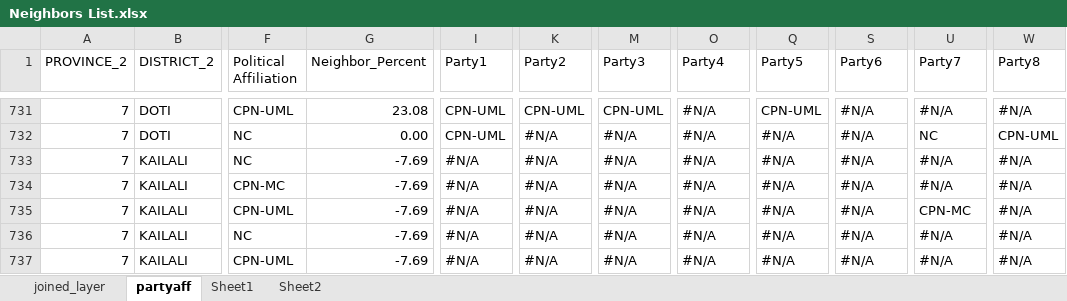
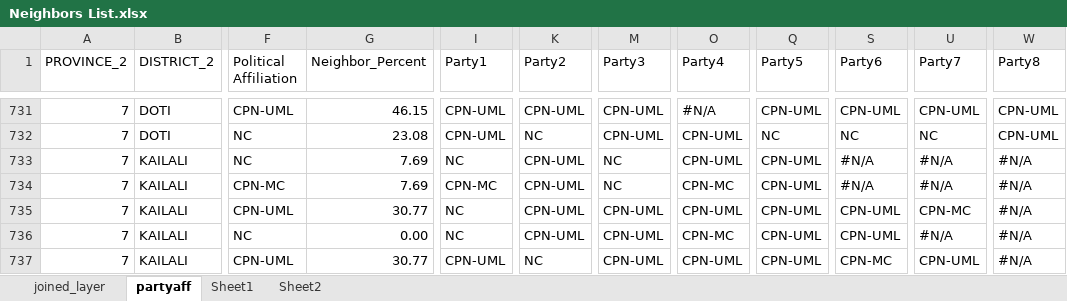
Before and after one commit to Apanta1/Night_Light_Institutional_Capacity, an Excel workbook: Additional Datasets/Neighbors List.xlsx, sheet partyaff, drawn as a sheet; only a part is shown, gaps mark what is left out; values as stored, in another font and other column widths than the file's, no cell formats; the diff covers the shown part only; the diff names each change by its address in the sheet, - before the commit and + after, or states it on an @@ line.

```diff
--- a/Additional Datasets/Neighbors List.xlsx (sheet partyaff)
+++ b/Additional Datasets/Neighbors List.xlsx (sheet partyaff)
-G731 (Neighbor_Percent): 23.08
+G731 (Neighbor_Percent): 46.15
-S731 (Party6): #N/A
+S731 (Party6): CPN-UML
-U731 (Party7): #N/A
+U731 (Party7): CPN-UML
-W731 (Party8): #N/A
+W731 (Party8): CPN-UML
-G732 (Neighbor_Percent): 0.00
+G732 (Neighbor_Percent): 23.08
-K732 (Party2): #N/A
+K732 (Party2): NC
-M732 (Party3): #N/A
+M732 (Party3): CPN-UML
-O732:O733 (Party4): #N/A
+O732:O733 (Party4): CPN-UML
-Q732 (Party5): #N/A
+Q732 (Party5): NC
-S732 (Party6): #N/A
+S732 (Party6): NC
-G733:G734 (Neighbor_Percent): -7.69
+G733:G734 (Neighbor_Percent): 7.69
-I733 (Party1): #N/A
+I733 (Party1): NC
-K733:K736 (Party2): #N/A
+K733:K736 (Party2): CPN-UML
-M733:M734 (Party3): #N/A
+M733:M734 (Party3): NC
-Q733:Q737 (Party5): #N/A
+Q733:Q737 (Party5): CPN-UML
-I734 (Party1): #N/A
+I734 (Party1): CPN-MC
-O734 (Party4): #N/A
+O734 (Party4): CPN-MC
-G735 (Neighbor_Percent): -7.69
+G735 (Neighbor_Percent): 30.77
-I735:I736 (Party1): #N/A
+I735:I736 (Party1): NC
-M735:M737 (Party3): #N/A
+M735:M737 (Party3): CPN-UML
-O735 (Party4): #N/A
+O735 (Party4): CPN-UML
-S735:S736 (Party6): #N/A
+S735:S736 (Party6): CPN-UML
-G736 (Neighbor_Percent): -7.69
+G736 (Neighbor_Percent): 0.00
-O736 (Party4): #N/A
+O736 (Party4): CPN-MC
-G737 (Neighbor_Percent): -7.69
+G737 (Neighbor_Percent): 30.77
-I737 (Party1): #N/A
+I737 (Party1): CPN-UML
-K737 (Party2): #N/A
+K737 (Party2): NC
-O737 (Party4): #N/A
+O737 (Party4): CPN-UML
-S737 (Party6): #N/A
+S737 (Party6): CPN-MC
-U737 (Party7): #N/A
+U737 (Party7): CPN-UML
```
Also changed, not shown: 166 edited cells elsewhere in this sheet, cell formats, formulas that keep their value, 15 other files.
